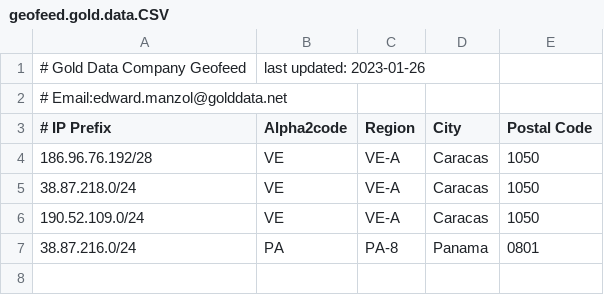
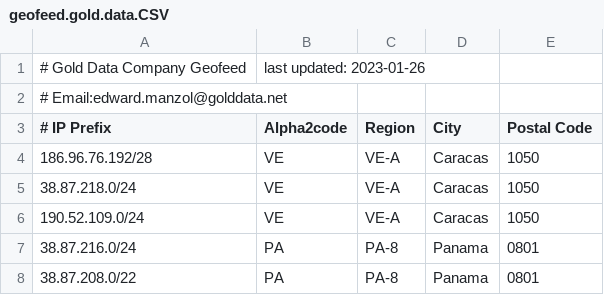
Before and after one commit to edwardman2022/geofeed.gold.data, a CSV file: geofeed.gold.data.CSV, drawn as a sheet.

Commit message:
Update geofeed.gold.data.CSV

```diff
--- a/geofeed.gold.data.CSV
+++ b/geofeed.gold.data.CSV
@@ -7 +7,2 @@
 38.87.216.0/24,PA,PA-8,Panama,0801
+38.87.208.0/22,PA,PA-8,Panama,0801
```
